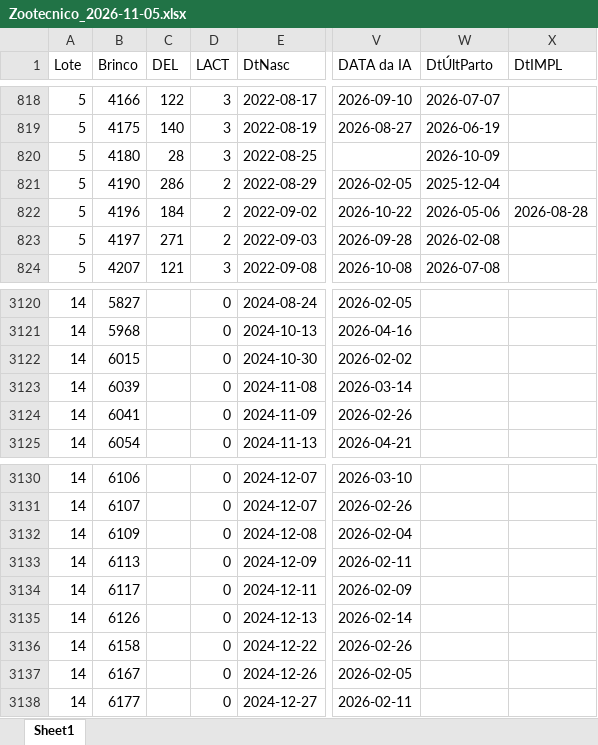
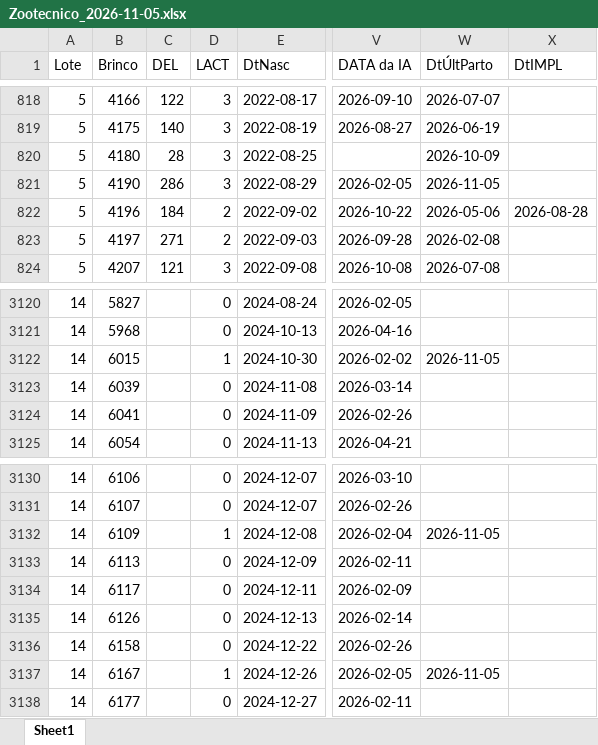
Before and after one commit to helem130516-ux/arkafla, an Excel workbook: dados/zootecnico/Zootecnico_2026-11-05.xlsx, sheet Sheet1, drawn as a sheet; only a part is shown, gaps mark what is left out; values as stored, in another font and other column widths than the file's, no borders; the diff names each change by its address in the sheet, - before the commit and + after, or states it on an @@ line.

```diff
--- a/dados/zootecnico/Zootecnico_2026-11-05.xlsx (sheet Sheet1)
+++ b/dados/zootecnico/Zootecnico_2026-11-05.xlsx (sheet Sheet1)
-D821 (LACT): 2
+D821 (LACT): 3
-W821 (DtÚltParto): 2025-12-04
+W821 (DtÚltParto): 2026-11-05
-D3122 (LACT): 0
+D3122 (LACT): 1
-W3122 (DtÚltParto): (empty)
+W3122 (DtÚltParto): 2026-11-05
-D3132 (LACT): 0
+D3132 (LACT): 1
-W3132 (DtÚltParto): (empty)
+W3132 (DtÚltParto): 2026-11-05
-D3137 (LACT): 0
+D3137 (LACT): 1
-W3137 (DtÚltParto): (empty)
+W3137 (DtÚltParto): 2026-11-05
```
Also changed, not shown: 10 other files.
